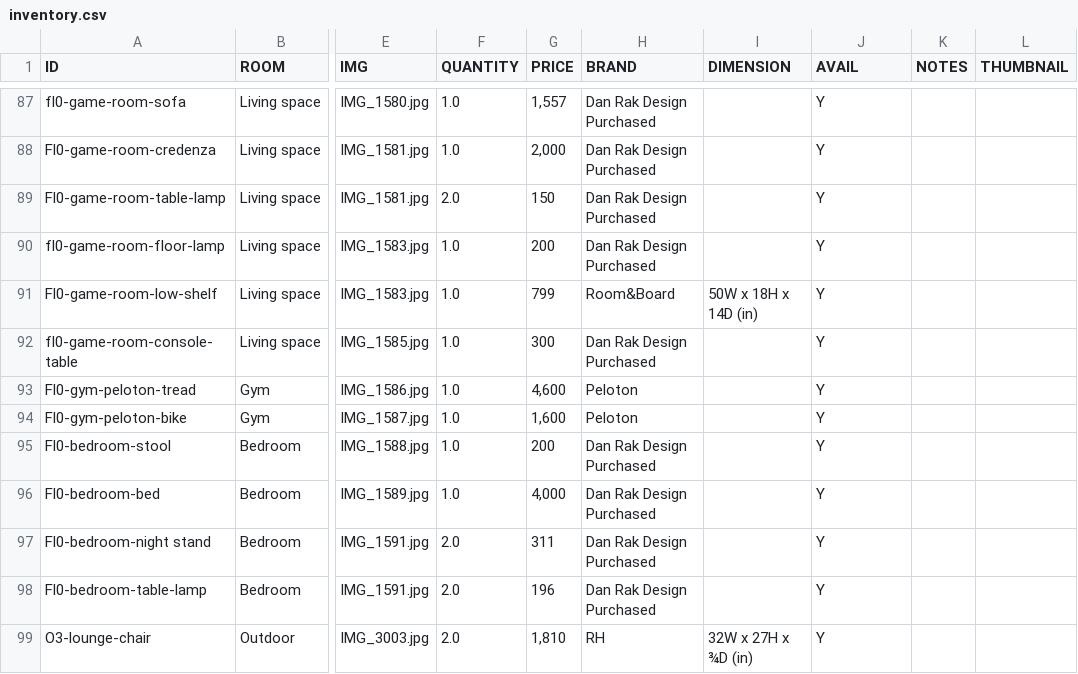
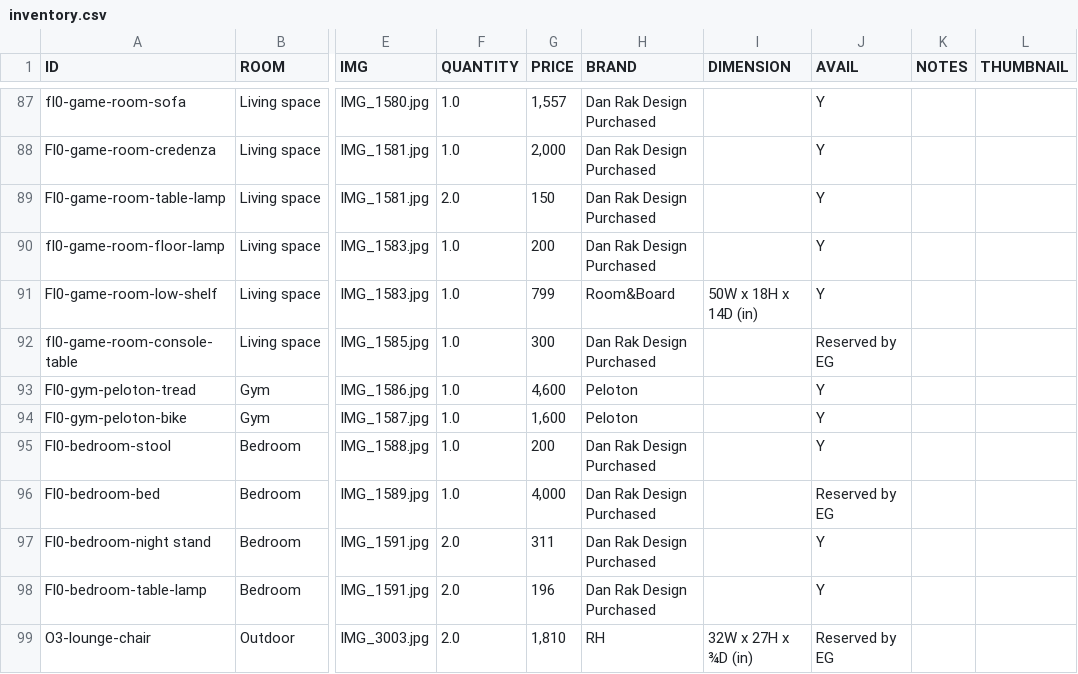
Before and after one commit to archieboo/mohawk-furniture-sale, a CSV file: mohawk-furnitures/inventory.csv, drawn as a sheet; only a part is shown, gaps mark what is left out; the diff covers the shown part only; the diff names each change by its address in the sheet, - before the commit and + after, or states it on an @@ line.

Commit message:
add availability filters with reserved-by drill-down
- Default view shows available items only (AVAIL=Y)
- "Show All" reveals all items including reserved
- "Reserved" filter shows reserved items with a "Reserved by:" pill
  row on the right of the Room row to filter by individual name
- Items with AVAIL=N are excluded entirely

```diff
--- a/mohawk-furnitures/inventory.csv
+++ b/mohawk-furnitures/inventory.csv
-J92 (AVAIL): Y
+J92 (AVAIL): Reserved by EG
-J96 (AVAIL): Y
+J96 (AVAIL): Reserved by EG
-J99 (AVAIL): Y
+J99 (AVAIL): Reserved by EG
```
Also changed, not shown: 37 edited cells elsewhere in this file, 1 other file.
